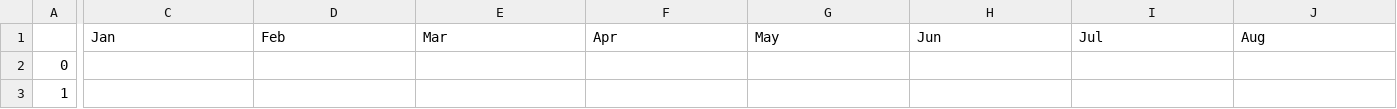
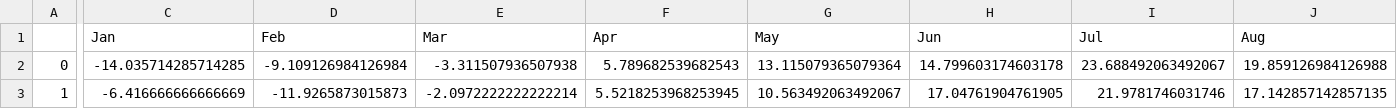
Before and after one commit to Loinen/geodata_analysis, a CSV file: average_temp.csv, drawn as a sheet; only a part is shown, gaps mark what is left out; the diff covers the shown part only; the diff names each change by its address in the sheet, - before the commit and + after, or states it on an @@ line.

```diff
--- a/average_temp.csv
+++ b/average_temp.csv
-C2 (Jan): (empty)
+C2 (Jan): -14.035714285714285
-D2 (Feb): (empty)
+D2 (Feb): -9.109126984126984
-E2 (Mar): (empty)
+E2 (Mar): -3.311507936507938
-F2 (Apr): (empty)
+F2 (Apr): 5.789682539682543
-G2 (May): (empty)
+G2 (May): 13.115079365079364
-H2 (Jun): (empty)
+H2 (Jun): 14.799603174603178
-I2 (Jul): (empty)
+I2 (Jul): 23.688492063492067
-J2 (Aug): (empty)
+J2 (Aug): 19.859126984126988
-C3 (Jan): (empty)
+C3 (Jan): -6.416666666666669
-D3 (Feb): (empty)
+D3 (Feb): -11.9265873015873
-E3 (Mar): (empty)
+E3 (Mar): -2.0972222222222214
-F3 (Apr): (empty)
+F3 (Apr): 5.5218253968253945
-G3 (May): (empty)
+G3 (May): 10.563492063492067
-H3 (Jun): (empty)
+H3 (Jun): 17.04761904761905
-I3 (Jul): (empty)
+I3 (Jul): 21.9781746031746
-J3 (Aug): (empty)
+J3 (Aug): 17.142857142857135
```
Also changed, not shown: 104 edited cells elsewhere in this file, 2 other files.
